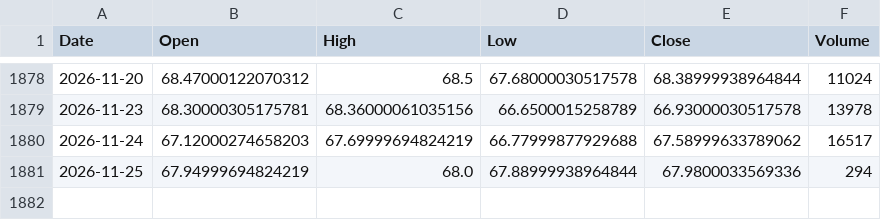
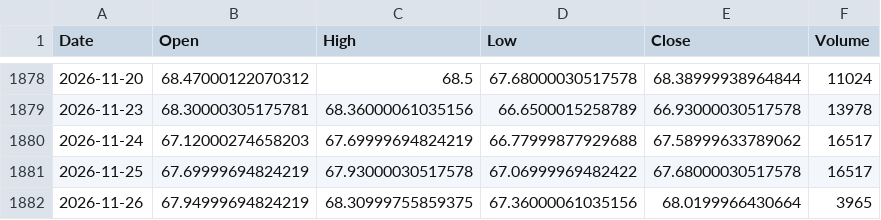
Before and after one commit to lonb3k/vol-dashboard, a CSV file: data/contracts/CLZ28_NYM.csv, drawn as a sheet; only a part is shown, gaps mark what is left out.

```diff
--- a/data/contracts/CLZ28_NYM.csv
+++ b/data/contracts/CLZ28_NYM.csv
@@ -1880,2 +1880,3 @@ Date,Open,High,Low,Close,Volume
 2026-11-24,67.12000274658203,67.69999694824219,66.77999877929688,67.58999633789062,16517
-2026-11-25,67.94999694824219,68.0,67.88999938964844,67.9800033569336,294
+2026-11-25,67.69999694824219,67.93000030517578,67.06999969482422,67.68000030517578,16517
+2026-11-26,67.94999694824219,68.30999755859375,67.36000061035156,68.0199966430664,3965
```
Also changed, not shown: data/contracts/CLG27_NYM.csv, data/contracts/CLH28_NYM.csv, 50 other files.
